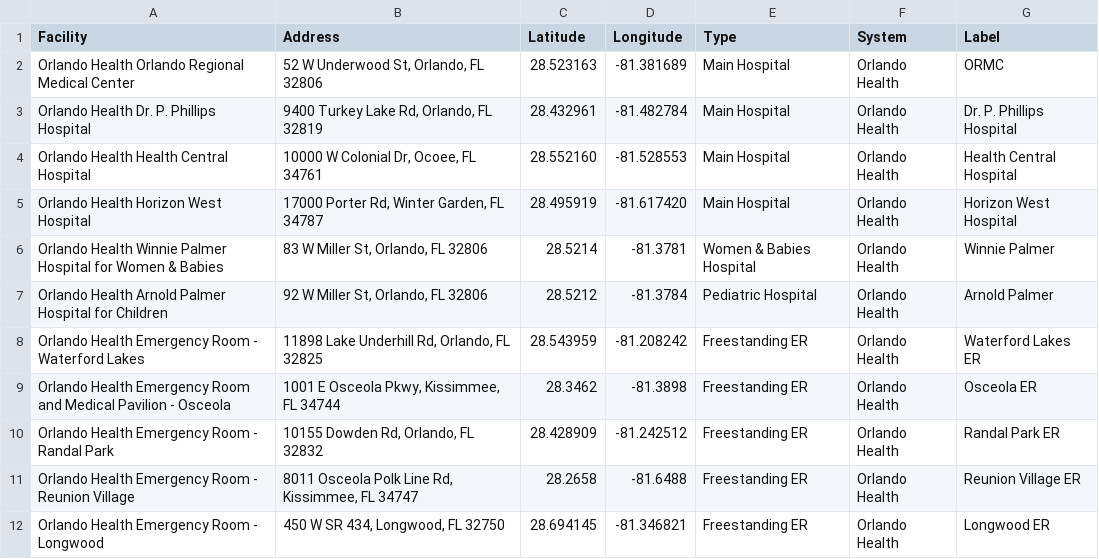
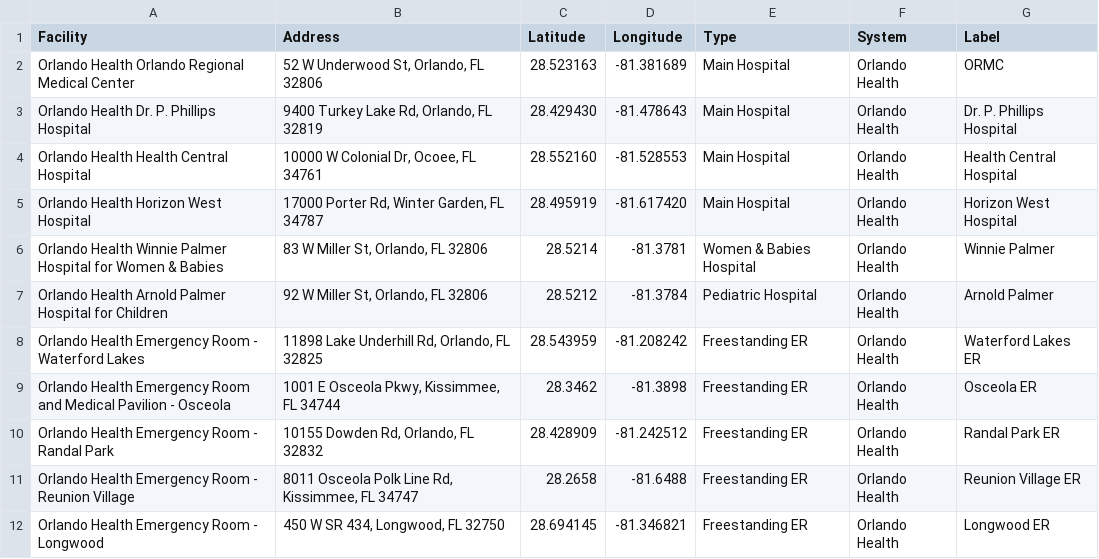
Before and after one commit to jcortes1220-hub/millenia-ems-market-map, a CSV file: data/ORLANDO HEALTH - Sheet1.csv, drawn as a sheet.

```diff
--- a/data/ORLANDO HEALTH - Sheet1.csv
+++ b/data/ORLANDO HEALTH - Sheet1.csv
@@ -2,3 +2,3 @@ Facility,Address,Latitude,Longitude,Type,System,Label
 Orlando Health Orlando Regional Medical Center,"52 W Underwood St, Orlando, FL 32806",28.523163,-81.381689,Main Hospital,Orlando Health,ORMC
-Orlando Health Dr. P. Phillips Hospital,"9400 Turkey Lake Rd, Orlando, FL 32819",28.432961,-81.482784,Main Hospital,Orlando Health,Dr. P. Phillips Hospital
+Orlando Health Dr. P. Phillips Hospital,"9400 Turkey Lake Rd, Orlando, FL 32819",28.429430,-81.478643,Main Hospital,Orlando Health,Dr. P. Phillips Hospital
 Orlando Health Health Central Hospital,"10000 W Colonial Dr, Ocoee, FL 34761",28.552160,-81.528553,Main Hospital,Orlando Health,Health Central Hospital
```
Also changed, not shown: data/HCA FSED SISTERS - Sheet1.csv, data/OCFR EMS UNITS _ STATIONS - Sheet1.csv, 7 other files.
